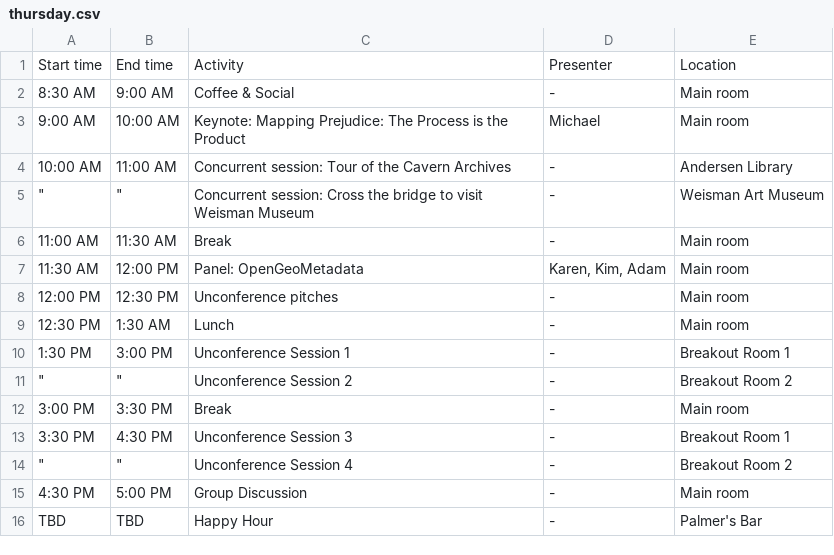
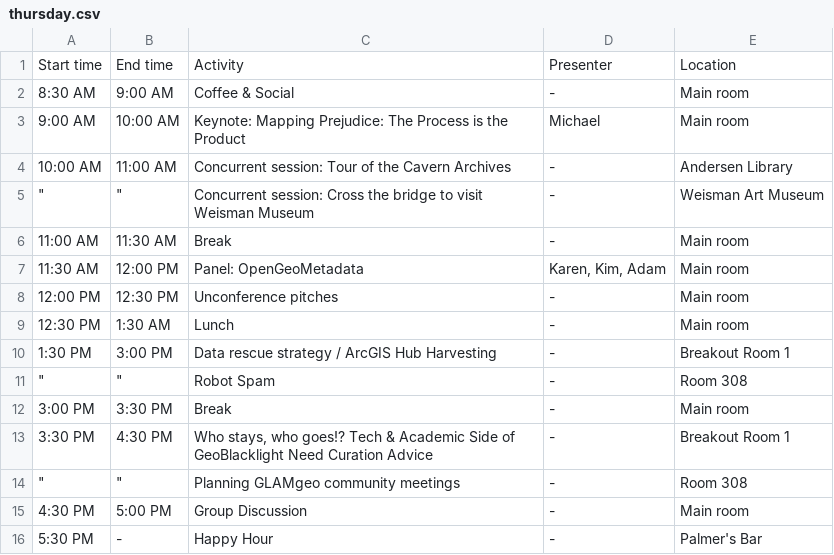
Before and after one commit to geo4lib/geo4libcamp-website, a CSV file: docs/2025/thursday.csv, drawn as a sheet.

Commit message:
Update thursday.csv

```diff
--- a/docs/2025/thursday.csv
+++ b/docs/2025/thursday.csv
@@ -9,8 +9,8 @@ Start time,End time,Activity,Presenter,Location
  12:30 PM, 1:30 AM,Lunch,-,Main room
- 1:30 PM, 3:00 PM,Unconference Session 1,-,Breakout Room 1
-"""","""",Unconference Session 2,-,Breakout Room 2
+ 1:30 PM, 3:00 PM,Data rescue strategy / ArcGIS Hub Harvesting,-,Breakout Room 1
+"""","""",Robot Spam,-,Room 308
  3:00 PM, 3:30 PM,Break,-,Main room
- 3:30 PM, 4:30 PM,Unconference Session 3,-,Breakout Room 1
-"""","""",Unconference Session 4,-,Breakout Room 2
+ 3:30 PM, 4:30 PM,"Who stays, who goes!? Tech & Academic Side of GeoBlacklight Need Curation Advice",-,Breakout Room 1
+"""","""",Planning GLAMgeo community meetings,-,Room 308
  4:30 PM, 5:00 PM,Group Discussion,-,Main room
-TBD,TBD,Happy Hour,-,Palmer's Bar
+5:30 PM,-,Happy Hour,-,Palmer's Bar
```
